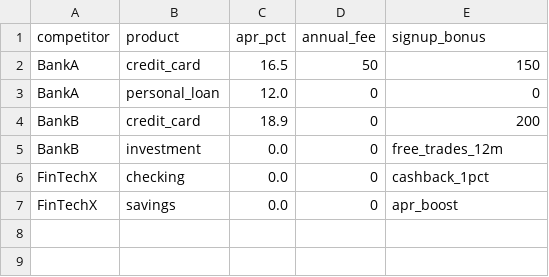
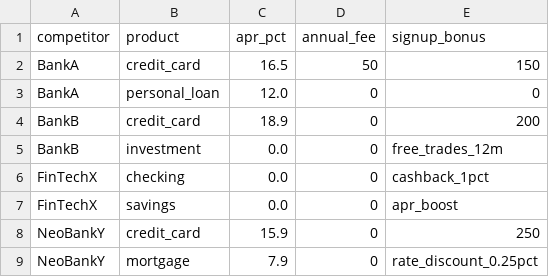
Before and after one commit to DLB-STF-96/Agente_gemini, a CSV file: Agente_gemini-main/Agente_gemini-main/app_tools/data/competition.csv, drawn as a sheet; the diff names each change by its address in the sheet, - before the commit and + after, or states it on an @@ line.

```diff
--- a/Agente_gemini-main/Agente_gemini-main/app_tools/data/competition.csv
+++ b/Agente_gemini-main/Agente_gemini-main/app_tools/data/competition.csv
+row 8: NeoBankY | credit_card | 15.9 | 0 | 250
+row 9: NeoBankY | mortgage | 7.9 | 0 | rate_discount_0.25pct
```
Also changed, not shown: Agente_gemini-main/Agente_gemini-main/app_tools/data/payments.csv, Agente_gemini-main/Agente_gemini-main/app_tools/data/sentiment.csv, 9 other files.
